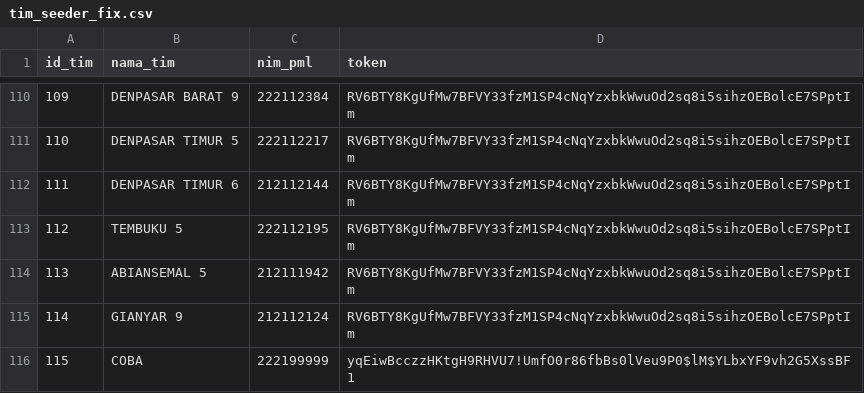
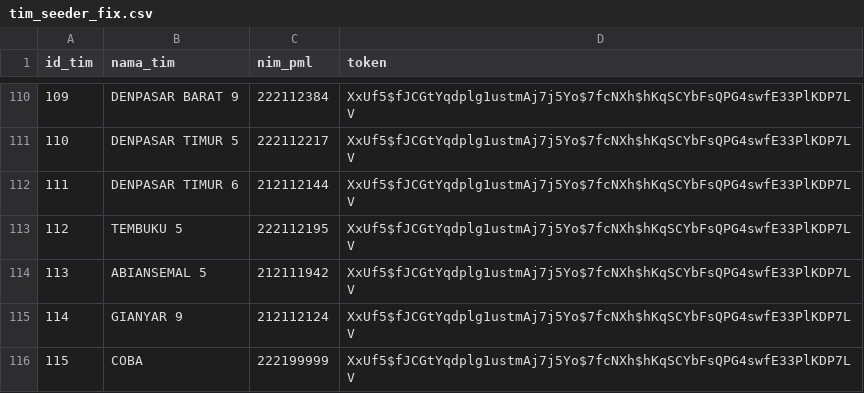
Before and after one commit to alfiansyrff/ws63, a CSV file: app/Database/Seeds/tim_seeder_fix.csv, drawn as a sheet; only a part is shown, gaps mark what is left out; the diff covers the shown part only.

```diff
--- a/app/Database/Seeds/tim_seeder_fix.csv
+++ b/app/Database/Seeds/tim_seeder_fix.csv
@@ -110,7 +110,7 @@ id_tim,nama_tim,nim_pml,token
-109,DENPASAR BARAT 9,222112384,RV6BTY8KgUfMw7BFVY33fzM1SP4cNqYzxbkWwuOd2sq8i5sihzOEBolcE7SPptIm
-110,DENPASAR TIMUR 5,222112217,RV6BTY8KgUfMw7BFVY33fzM1SP4cNqYzxbkWwuOd2sq8i5sihzOEBolcE7SPptIm
-111,DENPASAR TIMUR 6,212112144,RV6BTY8KgUfMw7BFVY33fzM1SP4cNqYzxbkWwuOd2sq8i5sihzOEBolcE7SPptIm
-112,TEMBUKU 5,222112195,RV6BTY8KgUfMw7BFVY33fzM1SP4cNqYzxbkWwuOd2sq8i5sihzOEBolcE7SPptIm
-113,ABIANSEMAL 5,212111942,RV6BTY8KgUfMw7BFVY33fzM1SP4cNqYzxbkWwuOd2sq8i5sihzOEBolcE7SPptIm
-114,GIANYAR 9,212112124,RV6BTY8KgUfMw7BFVY33fzM1SP4cNqYzxbkWwuOd2sq8i5sihzOEBolcE7SPptIm
-115,COBA,222199999, yqEiwBcczzHKtgH9RHVU7!UmfO0r86fbBs0lVeu9P0$lM$YLbxYF9vh2G5XssBF1
+109,DENPASAR BARAT 9,222112384,XxUf5$fJCGtYqdplg1ustmAj7j5Yo$7fcNXh$hKqSCYbFsQPG4swfE33PlKDP7LV
+110,DENPASAR TIMUR 5,222112217,XxUf5$fJCGtYqdplg1ustmAj7j5Yo$7fcNXh$hKqSCYbFsQPG4swfE33PlKDP7LV
+111,DENPASAR TIMUR 6,212112144,XxUf5$fJCGtYqdplg1ustmAj7j5Yo$7fcNXh$hKqSCYbFsQPG4swfE33PlKDP7LV
+112,TEMBUKU 5,222112195,XxUf5$fJCGtYqdplg1ustmAj7j5Yo$7fcNXh$hKqSCYbFsQPG4swfE33PlKDP7LV
+113,ABIANSEMAL 5,212111942,XxUf5$fJCGtYqdplg1ustmAj7j5Yo$7fcNXh$hKqSCYbFsQPG4swfE33PlKDP7LV
+114,GIANYAR 9,212112124,XxUf5$fJCGtYqdplg1ustmAj7j5Yo$7fcNXh$hKqSCYbFsQPG4swfE33PlKDP7LV
+115,COBA,222199999,XxUf5$fJCGtYqdplg1ustmAj7j5Yo$7fcNXh$hKqSCYbFsQPG4swfE33PlKDP7LV
```
Also changed, not shown: 108 edited cells elsewhere in this file, 7 other files.
